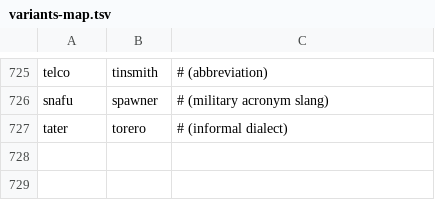
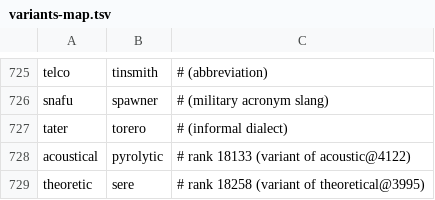
Before and after one commit to alhinawi/henglish-Hinawi-English-Academy, a TSV file: data/vocab-ranks/variants-map.tsv, drawn as a sheet; only a part is shown, gaps mark what is left out.

Commit message:
fix(vocab): v36 - theoretic->sere, acoustical->pyrolytic (variant dupes)

```diff
--- a/data/vocab-ranks/variants-map.tsv
+++ b/data/vocab-ranks/variants-map.tsv
@@ -727 +727,3 @@ snafu	spawner	# (military acronym slang)
 tater	torero	# (informal dialect)
+acoustical	pyrolytic	# rank 18133 (variant of acoustic@4122)
+theoretic	sere	# rank 18258 (variant of theoretical@3995)
```
Also changed, not shown: data/vocab-ranks/english-30k.tsv.
